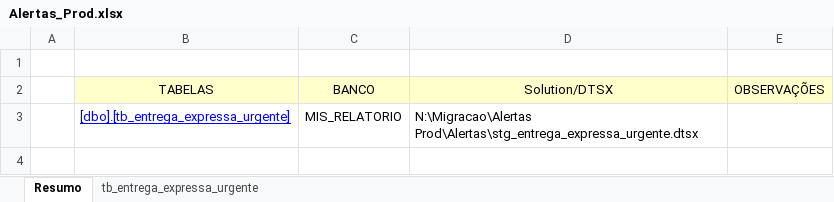
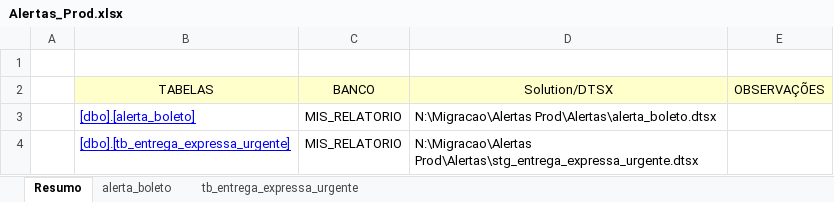
Before and after one commit to patricknaka/Nova, an Excel workbook: Documentação/Planilhas/Layouts/Alertas_Prod.xlsx, sheet Resumo, drawn as a sheet; values as stored, in another font and other column widths than the file's, no borders; the diff names each change by its address in the sheet, - before the commit and + after, or states it on an @@ line.

```diff
--- a/Documentação/Planilhas/Layouts/Alertas_Prod.xlsx (sheet Resumo)
+++ b/Documentação/Planilhas/Layouts/Alertas_Prod.xlsx (sheet Resumo)
+sheet tab: alerta_boleto
+row 3:  | [dbo].[alerta_boleto] | MIS_RELATORIO | N:\Migracao\Alertas Prod\Alertas\alerta_boleto.dtsx
```
Also changed, not shown: charts or pictures, Documentação/Planilhas/Layouts/CRM_Marketing.xlsx, Documentação/Planilhas/Mapeamento Stage LN.xlsx, 1 other file.
